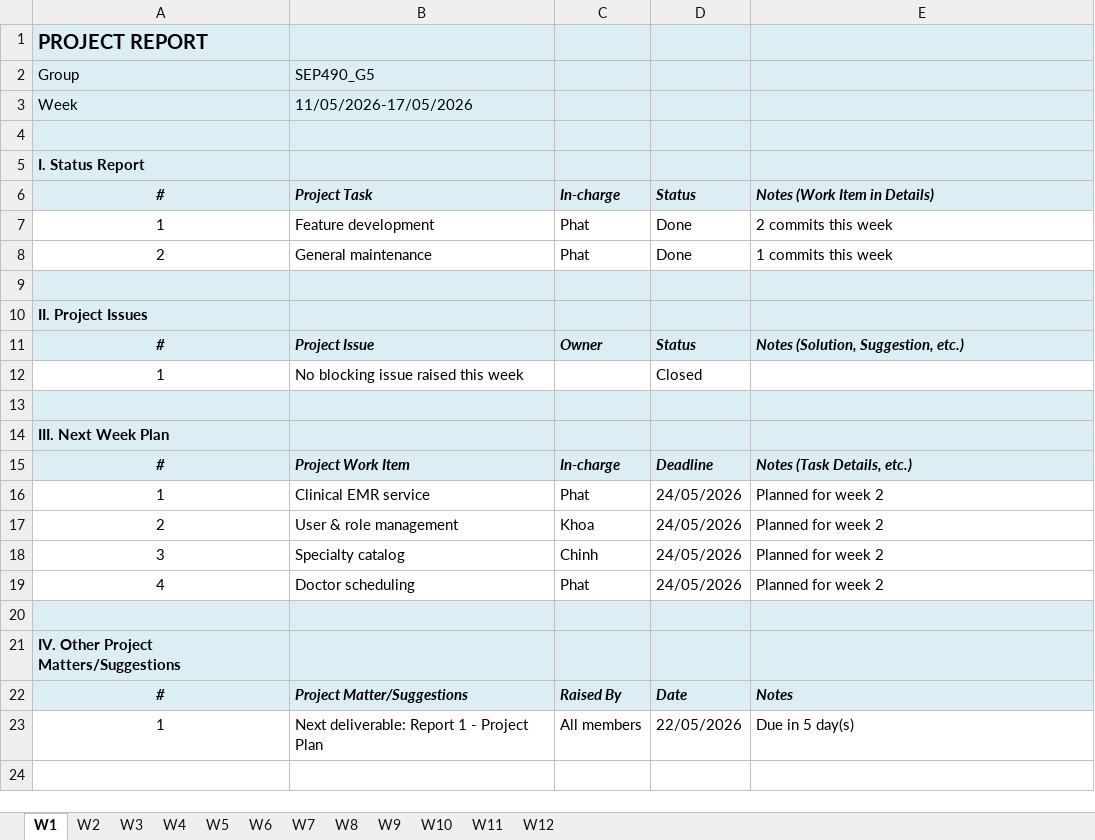
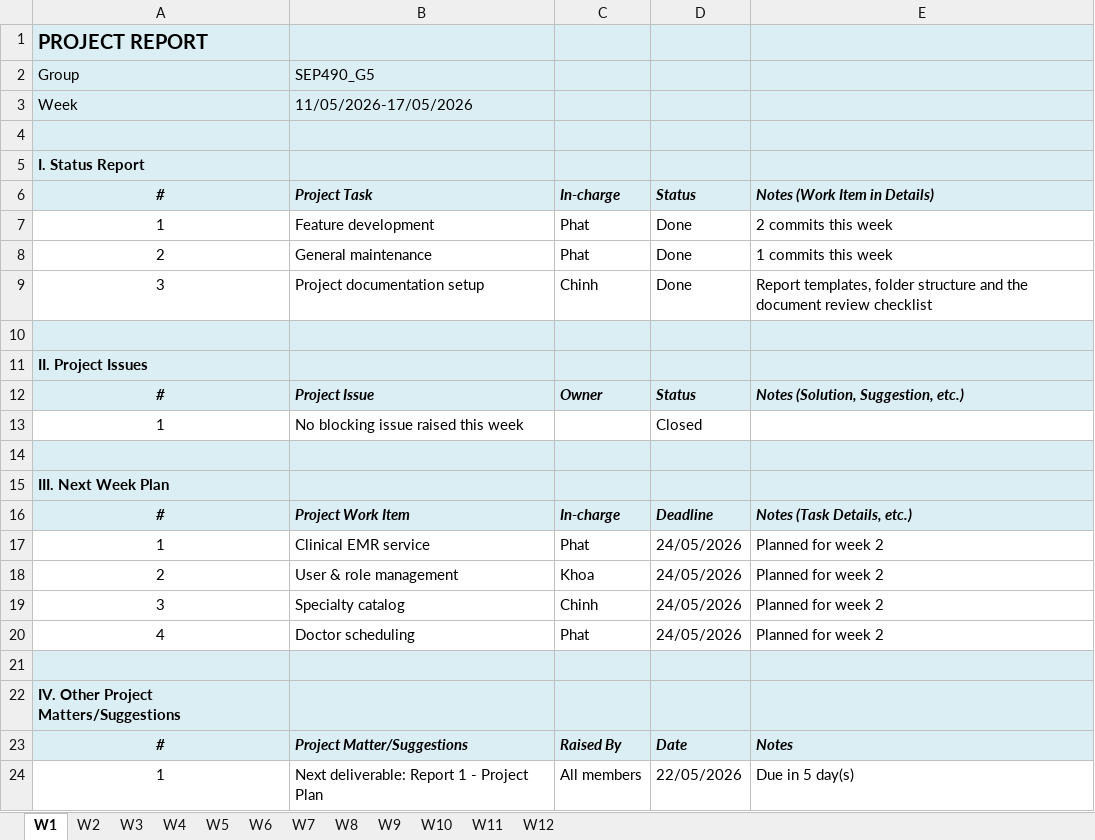
Before and after one commit to LTPPPP/Smart-Medical-Intelligent-Ledger-for-E-health-S.M.I.L.E-, an Excel workbook: docs/testing/Project Weekly Report_GroupName.xlsx, sheet W1, drawn as a sheet; values as stored, in another font and other column widths than the file's, no borders; the diff names each change by its address in the sheet, - before the commit and + after, or states it on an @@ line.

```diff
--- a/docs/testing/Project Weekly Report_GroupName.xlsx (sheet W1)
+++ b/docs/testing/Project Weekly Report_GroupName.xlsx (sheet W1)
+row 9: 3 | Project documentation setup | Chinh | Done | Report templates, folder structure and the document review checklist
```
Also changed, not shown: sheet W12, sheet W11, sheet W3, sheet W2, sheet W9, sheet W7, 5 more sheets, 26 other files.
